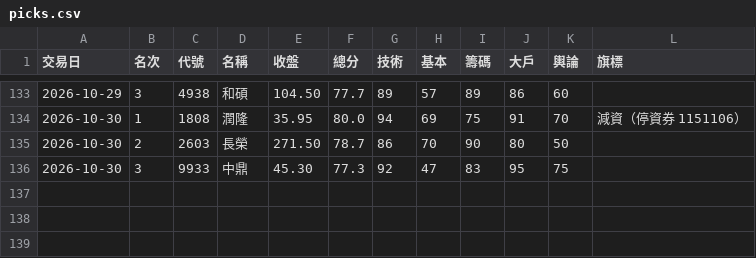
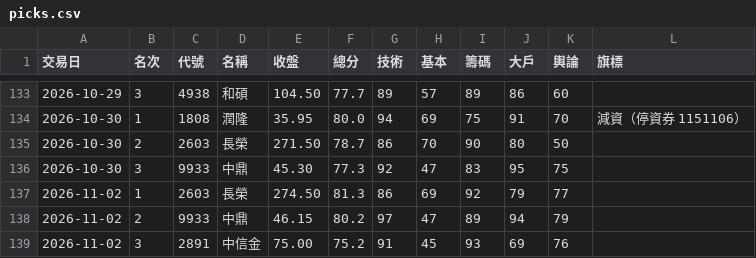
Before and after one commit to ingram-chen/twstock-screener, a CSV file: picks.csv, drawn as a sheet; only a part is shown, gaps mark what is left out; the diff names each change by its address in the sheet, - before the commit and + after, or states it on an @@ line.

```diff
--- a/picks.csv
+++ b/picks.csv
+row 137: 2026-11-02 | 1 | 2603 | 長榮 | 274.50 | 81.3 | 86 | 69 | 92 | 79 | 77
+row 138: 2026-11-02 | 2 | 9933 | 中鼎 | 46.15 | 80.2 | 97 | 47 | 89 | 94 | 79
+row 139: 2026-11-02 | 3 | 2891 | 中信金 | 75.00 | 75.2 | 91 | 45 | 93 | 69 | 76
```
Also changed, not shown: 2 other files.
